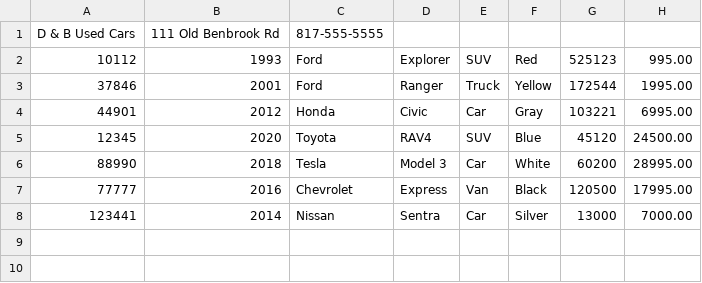
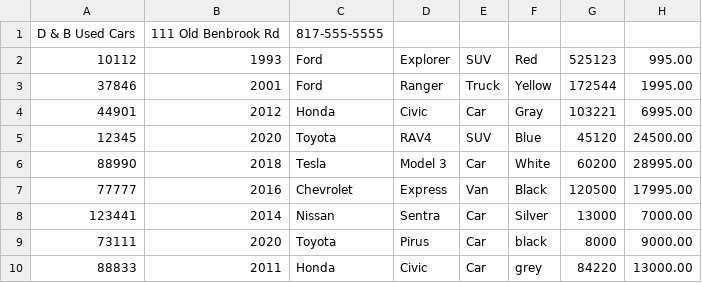
Before and after one commit to AungKyaw-Myint/car-dealership-maven, a CSV file: src/main/resources/inventory.csv, drawn as a sheet.

```diff
--- a/src/main/resources/inventory.csv
+++ b/src/main/resources/inventory.csv
@@ -8 +8,3 @@ D & B Used Cars|111 Old Benbrook Rd|817-555-5555
 123441|2014|Nissan|Sentra|Car|Silver|13000|7000.00
+73111|2020|Toyota|Pirus|Car|black|8000|9000.00
+88833|2011|Honda|Civic|Car|grey|84220|13000.00
```
Also changed, not shown: 5 other files.
